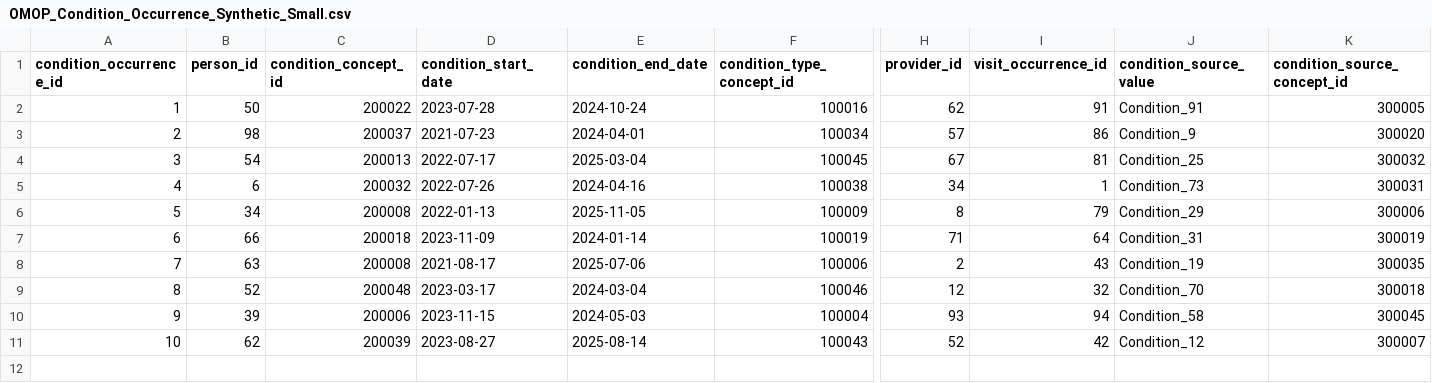
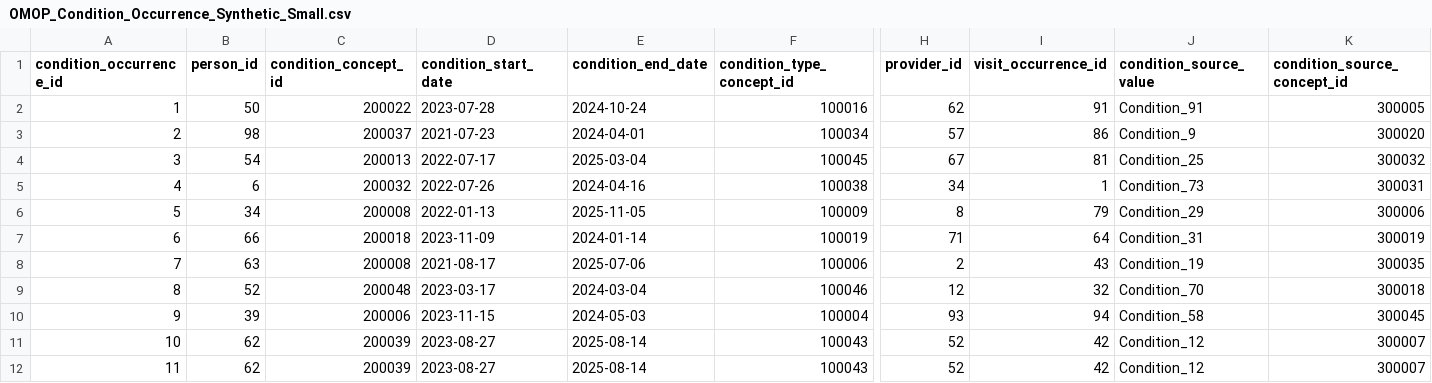
Before and after one commit to guillem123456/Respo_test_3, a CSV file: OMOP_Condition_Occurrence_Synthetic_Small.csv, drawn as a sheet; only a part is shown, gaps mark what is left out; rows hold the shown columns only; the diff names each change by its address in the sheet, - before the commit and + after, or states it on an @@ line.

Commit message:
He creado un registro

```diff
--- a/OMOP_Condition_Occurrence_Synthetic_Small.csv
+++ b/OMOP_Condition_Occurrence_Synthetic_Small.csv
+row 12: 11 | 62 | 200039 | 2023-08-27 | 2025-08-14 | 100043 | 52 | 42 | Condition_12 | 300007
```
